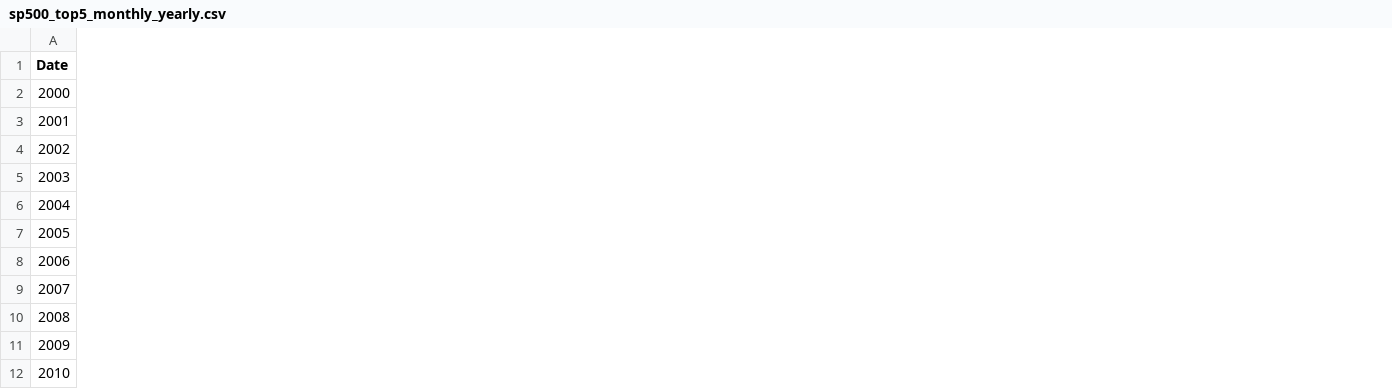
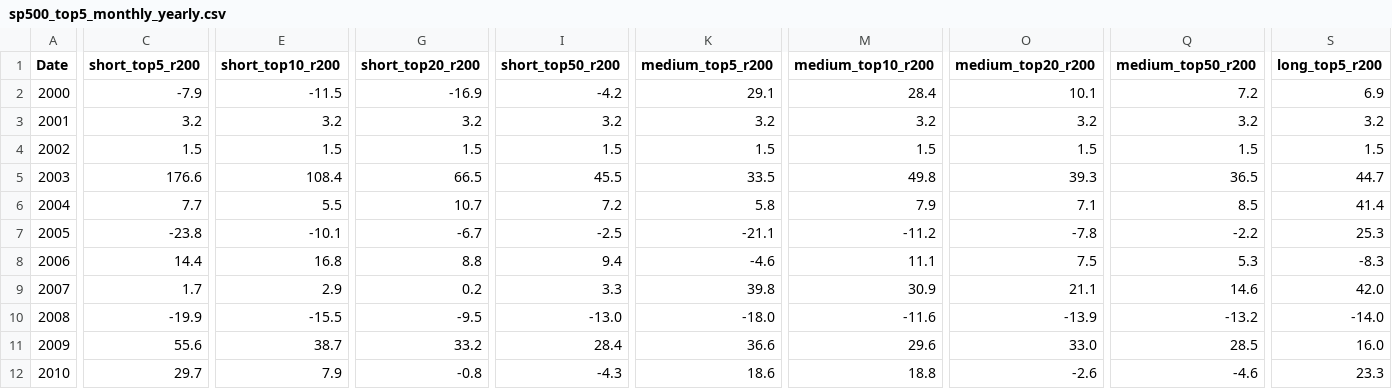
Before and after one commit to giggslam/investisfy, a CSV file: sp500_top5_monthly_yearly.csv, drawn as a sheet; only a part is shown, gaps mark what is left out; the diff covers the shown part only; the diff names each change by its address in the sheet, - before the commit and + after, or states it on an @@ line.

```diff
--- a/sp500_top5_monthly_yearly.csv
+++ b/sp500_top5_monthly_yearly.csv
+column C (short_top5_r200), rows 2-12: -7.9 | 3.2 | 1.5 | 176.6 | 7.7 | -23.8 | 14.4 | 1.7 | -19.9 | 55.6 | 29.7
+column E (short_top10_r200), rows 2-12: -11.5 | 3.2 | 1.5 | 108.4 | 5.5 | -10.1 | 16.8 | 2.9 | -15.5 | 38.7 | 7.9
+column G (short_top20_r200), rows 2-12: -16.9 | 3.2 | 1.5 | 66.5 | 10.7 | -6.7 | 8.8 | 0.2 | -9.5 | 33.2 | -0.8
+column I (short_top50_r200), rows 2-12: -4.2 | 3.2 | 1.5 | 45.5 | 7.2 | -2.5 | 9.4 | 3.3 | -13.0 | 28.4 | -4.3
+column K (medium_top5_r200), rows 2-12: 29.1 | 3.2 | 1.5 | 33.5 | 5.8 | -21.1 | -4.6 | 39.8 | -18.0 | 36.6 | 18.6
+column M (medium_top10_r200), rows 2-12: 28.4 | 3.2 | 1.5 | 49.8 | 7.9 | -11.2 | 11.1 | 30.9 | -11.6 | 29.6 | 18.8
+column O (medium_top20_r200), rows 2-12: 10.1 | 3.2 | 1.5 | 39.3 | 7.1 | -7.8 | 7.5 | 21.1 | -13.9 | 33.0 | -2.6
+column Q (medium_top50_r200), rows 2-12: 7.2 | 3.2 | 1.5 | 36.5 | 8.5 | -2.2 | 5.3 | 14.6 | -13.2 | 28.5 | -4.6
+column S (long_top5_r200), rows 2-12: 6.9 | 3.2 | 1.5 | 44.7 | 41.4 | 25.3 | -8.3 | 42.0 | -14.0 | 16.0 | 23.3
```
Also changed, not shown: 13 added columns elsewhere in this file, sp500_top5_monthly_summary.csv, 10 other files.
